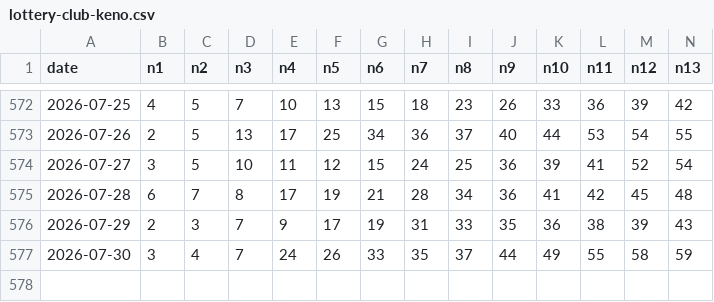
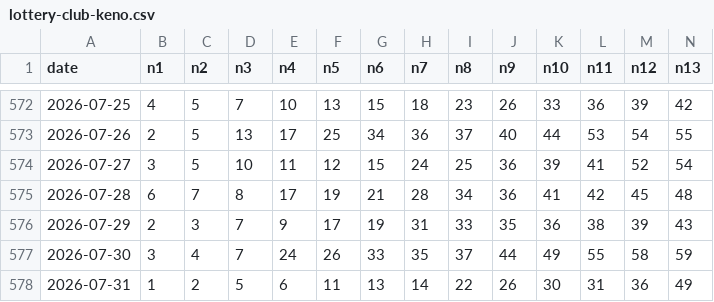
Before and after one commit to lussierd16/lotto-tinker, a CSV file: lottery-club-keno.csv, drawn as a sheet; only a part is shown, gaps mark what is left out; rows hold the shown columns only; the diff names each change by its address in the sheet, - before the commit and + after, or states it on an @@ line.

```diff
--- a/lottery-club-keno.csv
+++ b/lottery-club-keno.csv
+row 578: 2026-07-31 | 1 | 2 | 5 | 6 | 11 | 13 | 14 | 22 | 26 | 30 | 31 | 36 | 49
```
Also changed, not shown: lottery-millionaire-for-life.csv, 3 other files.
